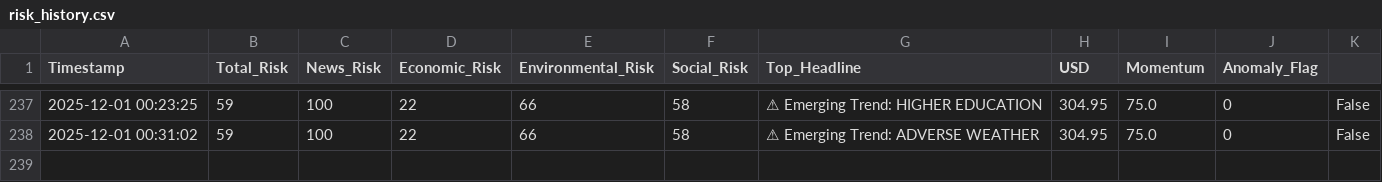
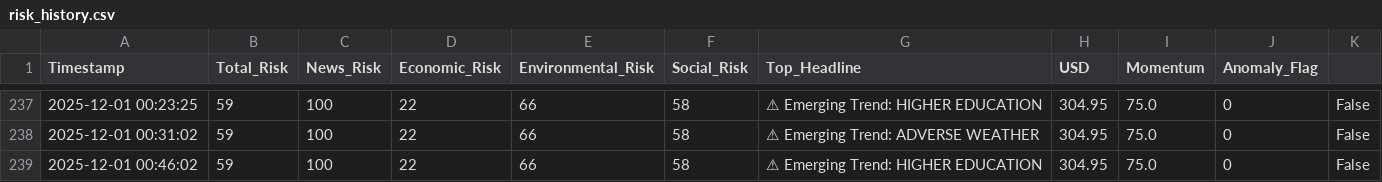
Before and after one commit to usmaanimran/vita_lk, a CSV file: data/risk_history.csv, drawn as a sheet; only a part is shown, gaps mark what is left out; the diff names each change by its address in the sheet, - before the commit and + after, or states it on an @@ line.

Commit message:
DATA UPDATE: Mon Dec  1 00:47:01 +0530 2025

```diff
--- a/data/risk_history.csv
+++ b/data/risk_history.csv
+row 239: 2025-12-01 00:46:02 | 59 | 100 | 22 | 66 | 58 | ⚠ Emerging Trend: HIGHER EDUCATION | 304.95 | 75.0 | 0 | False
```
Also changed, not shown: data/daily_news_scan.csv.
